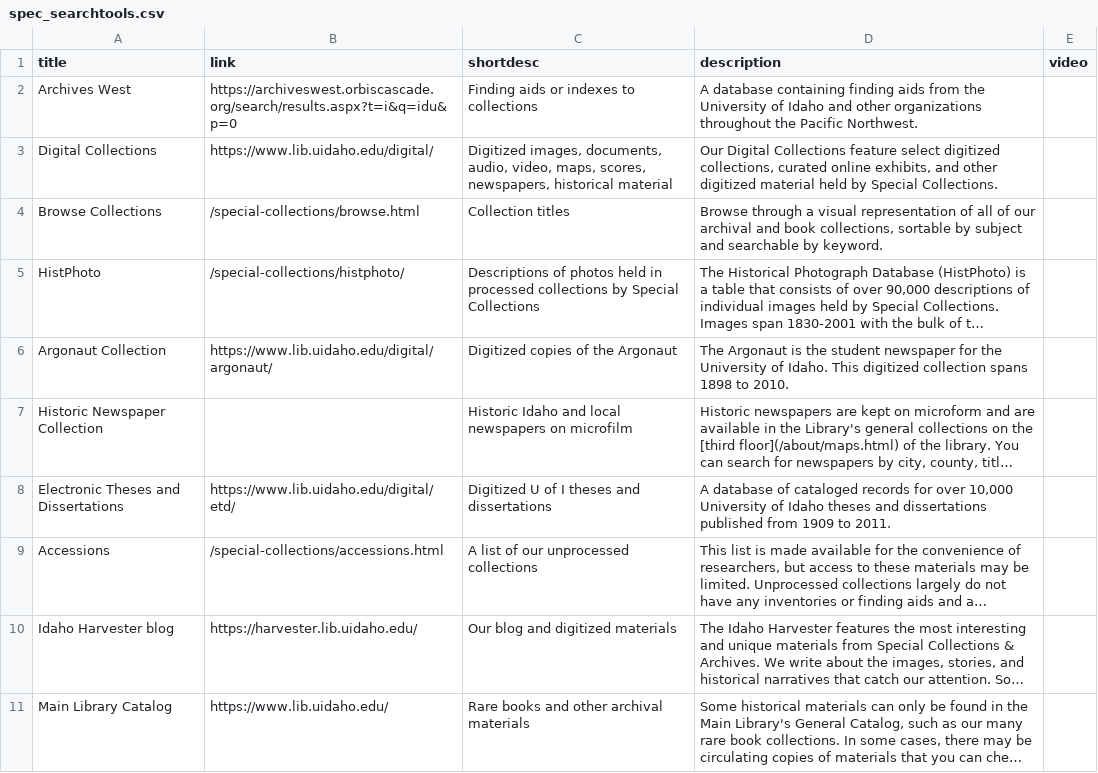
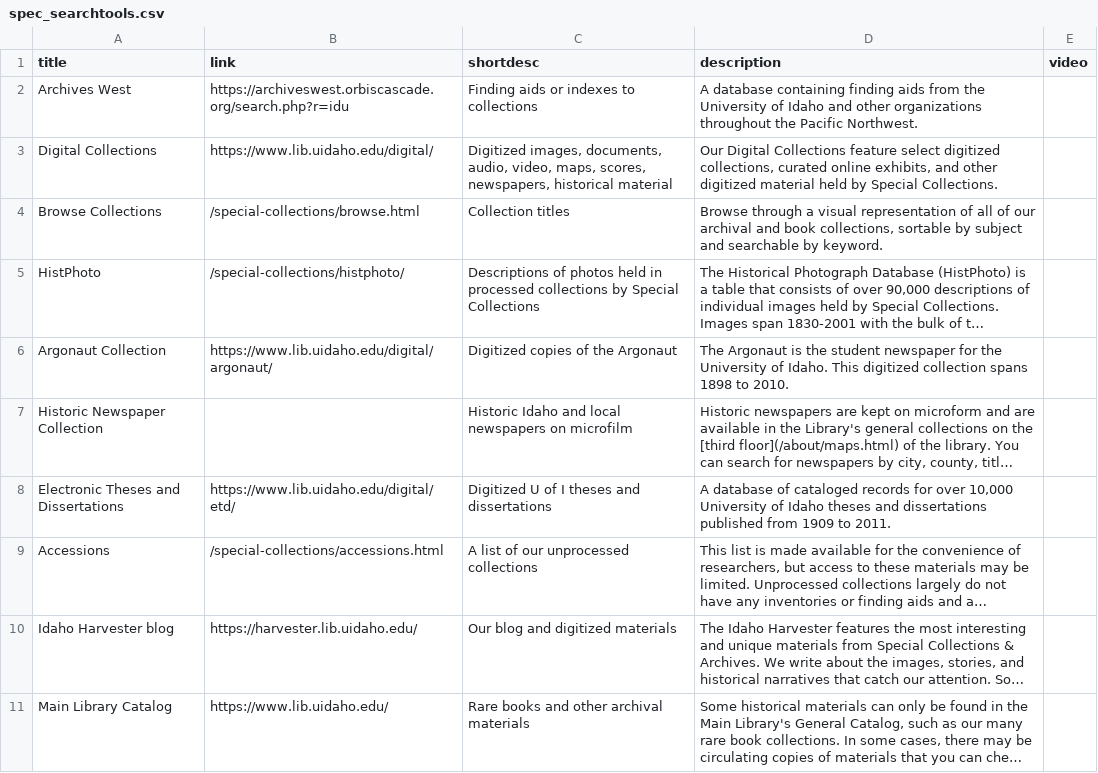
Before and after one commit to uidaholib/main-web-redesign_draft, a CSV file: _data/spec_searchtools.csv, drawn as a sheet; long unchanged cells end in ….

Commit message:
update archives west search links

```diff
--- a/_data/spec_searchtools.csv
+++ b/_data/spec_searchtools.csv
@@ -1,3 +1,3 @@
 title,link,shortdesc,description,video
-Archives West,https://archiveswest.orbiscascade.org/search/results.aspx?t=i&q=idu&p=0,Finding aids or indexes to collections,A database containing finding aids from the University of Idaho and other organizations throughout the Pacific Northwest.,
+Archives West,https://archiveswest.orbiscascade.org/search.php?r=idu,Finding aids or indexes to collections,A database containing finding aids from the University of Idaho and other organizations throughout the Pacific Northwest.,
 Digital Collections,https://www.lib.uidaho.edu/digital/,"Digitized images, documents, audio, video, maps, scores, newspapers, historical material","Our Digital Collections feature select digitized collections, curated online exhibits, and other digitized material held by Special Collections.",
```
Also changed, not shown: 7 other files.
